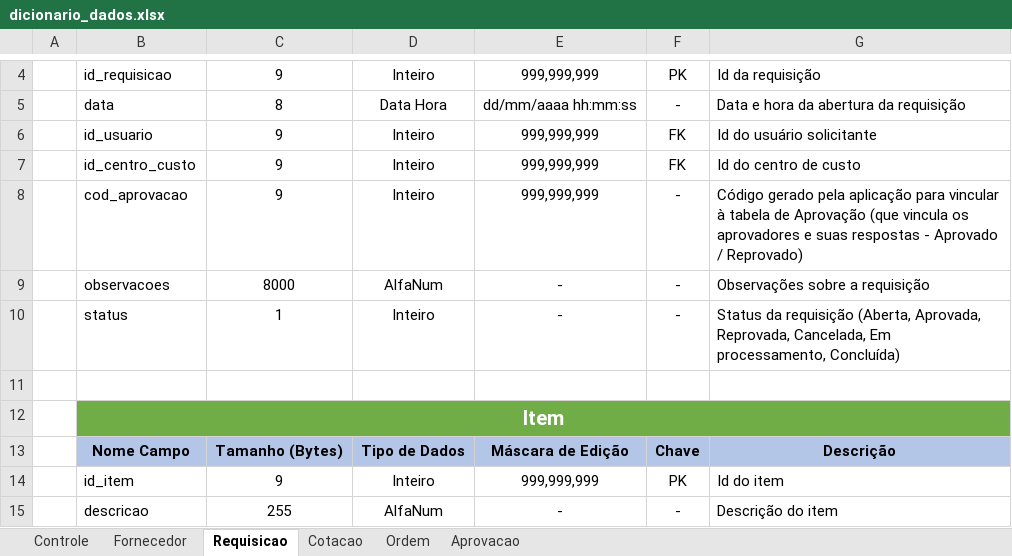
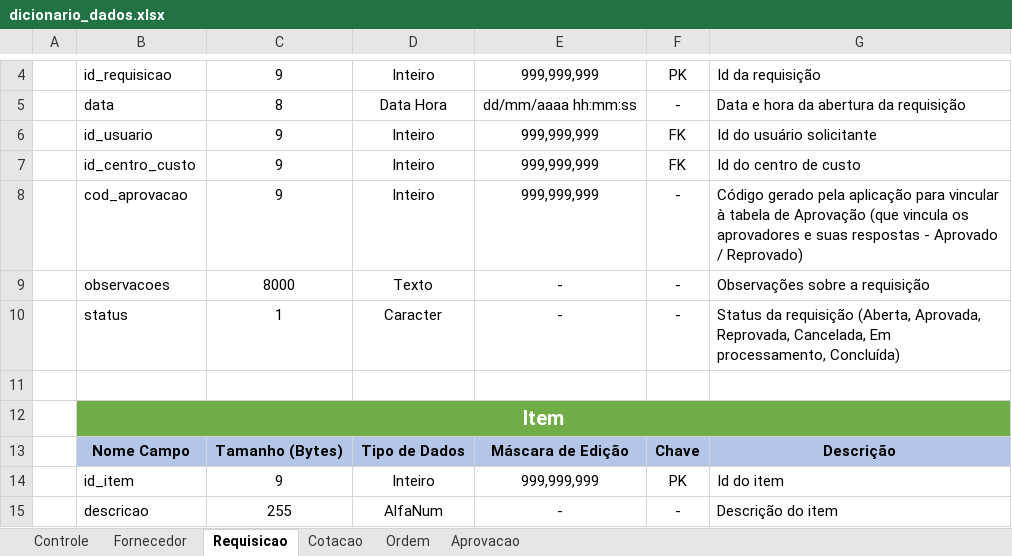
Before and after one commit to gtorr99/BaltaCompras, an Excel workbook: documents/DB/dicionario_dados.xlsx, sheet Requisicao, drawn as a sheet; only a part is shown, gaps mark what is left out; values as stored, in another font and other column widths than the file's, no borders; the diff names each change by its address in the sheet, - before the commit and + after, or states it on an @@ line.

```diff
--- a/documents/DB/dicionario_dados.xlsx (sheet Requisicao)
+++ b/documents/DB/dicionario_dados.xlsx (sheet Requisicao)
-D9: AlfaNum
+D9: Texto
-D10: Inteiro
+D10: Caracter
```
Also changed, not shown: sheet Fornecedor, sheet Controle, sheet Cotacao, sheet Aprovacao, sheet Ordem, 8 other files.
